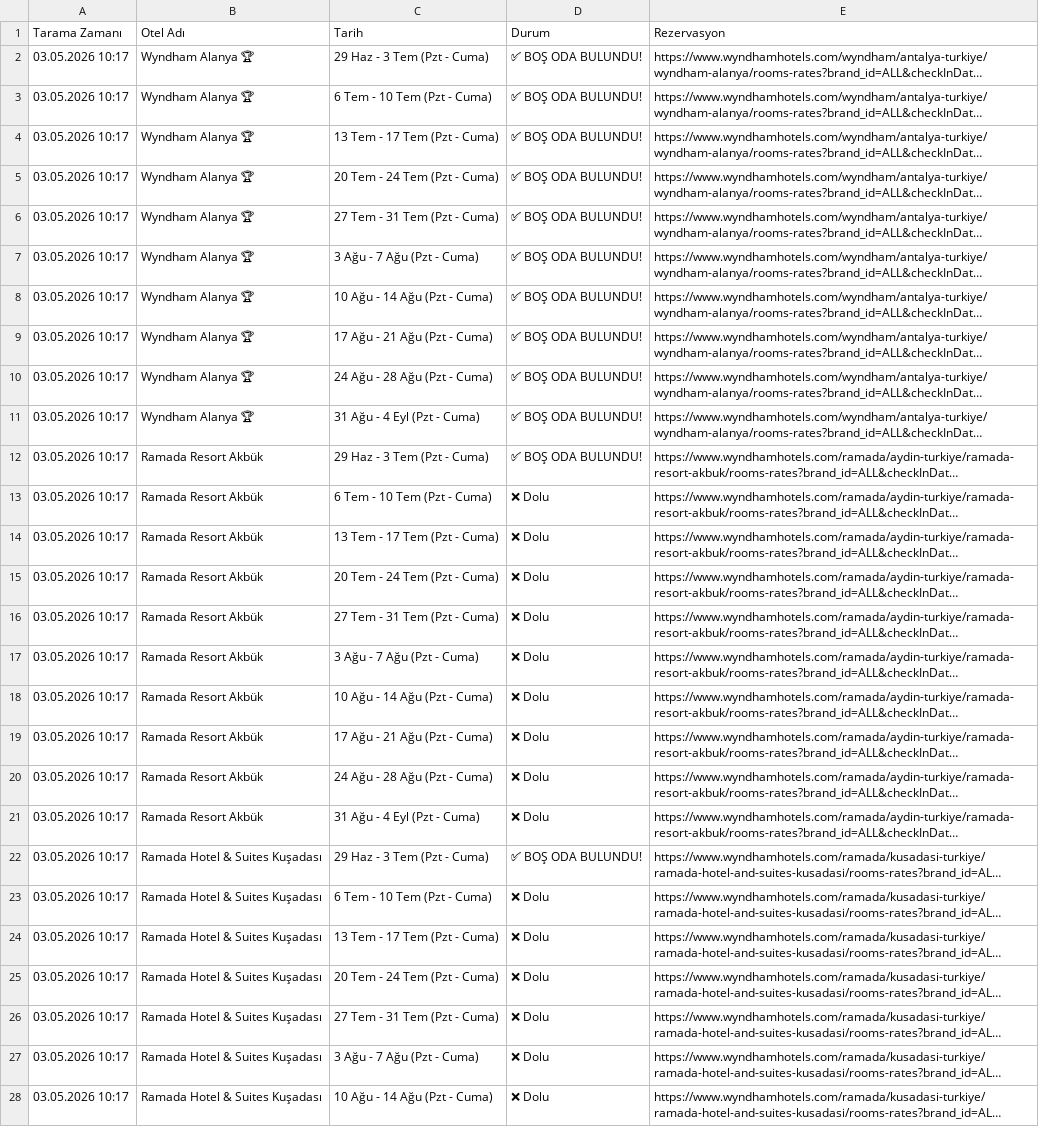
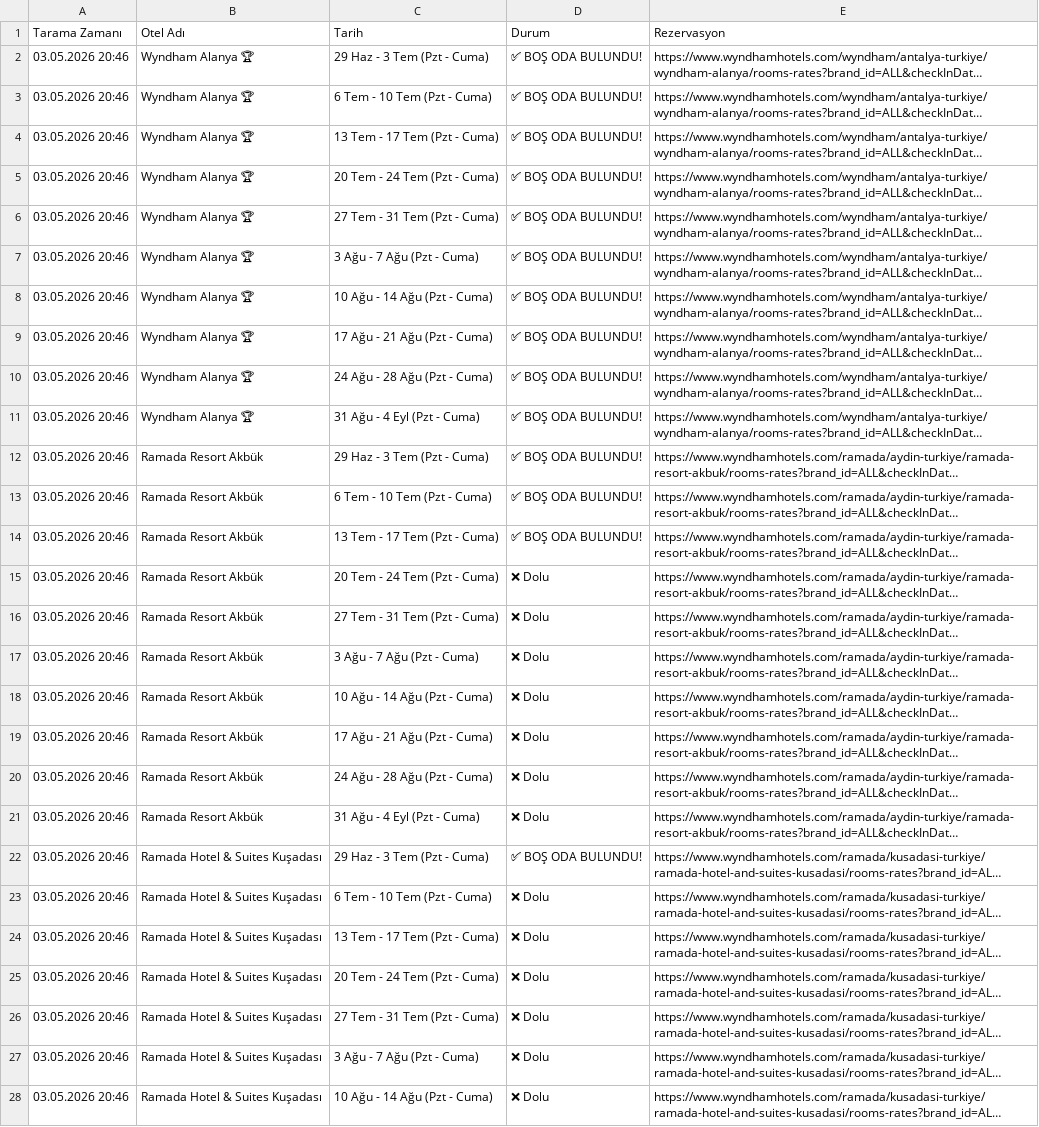
Before and after one commit to keremcelik089-alt/wyndham_bot_v4, a CSV file: son_durum.csv, drawn as a sheet; only a part is shown; long unchanged cells end in …; the diff covers the shown part only; the diff names each change by its address in the sheet, - before the commit and + after, or states it on an @@ line.

Commit message:
Otomatik Tarama Verileri Güncellendi

```diff
--- a/son_durum.csv
+++ b/son_durum.csv
-A2:A28 (Tarama Zamanı): 03.05.2026 10:17
+A2:A28 (Tarama Zamanı): 03.05.2026 20:46
-D13:D14 (Durum): ❌ Dolu
+D13:D14 (Durum): ✅ BOŞ ODA BULUNDU!
```
Also changed, not shown: 69 edited cells elsewhere in this file, bulunan_odalar_gecmisi.csv.
